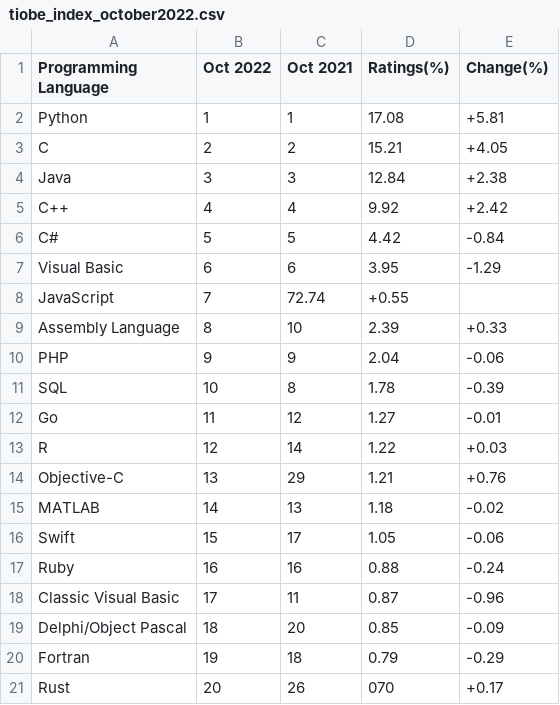
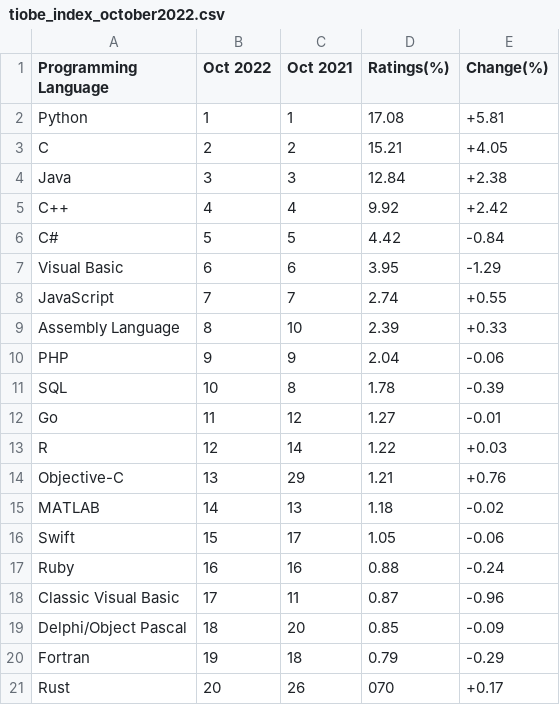
Before and after one commit to toUpperCase78/tiobe-index-ratings, a CSV file: tiobe_index_october2022.csv, drawn as a sheet.

Commit message:
TIOBE Index Ratings Top 20 - October 2022

```diff
--- a/tiobe_index_october2022.csv
+++ b/tiobe_index_october2022.csv
@@ -7,3 +7,3 @@ C#,5,5,4.42,-0.84
 Visual Basic,6,6,3.95,-1.29
-JavaScript,7,72.74,+0.55
+JavaScript,7,7,2.74,+0.55
 Assembly Language,8,10,2.39,+0.33
```
